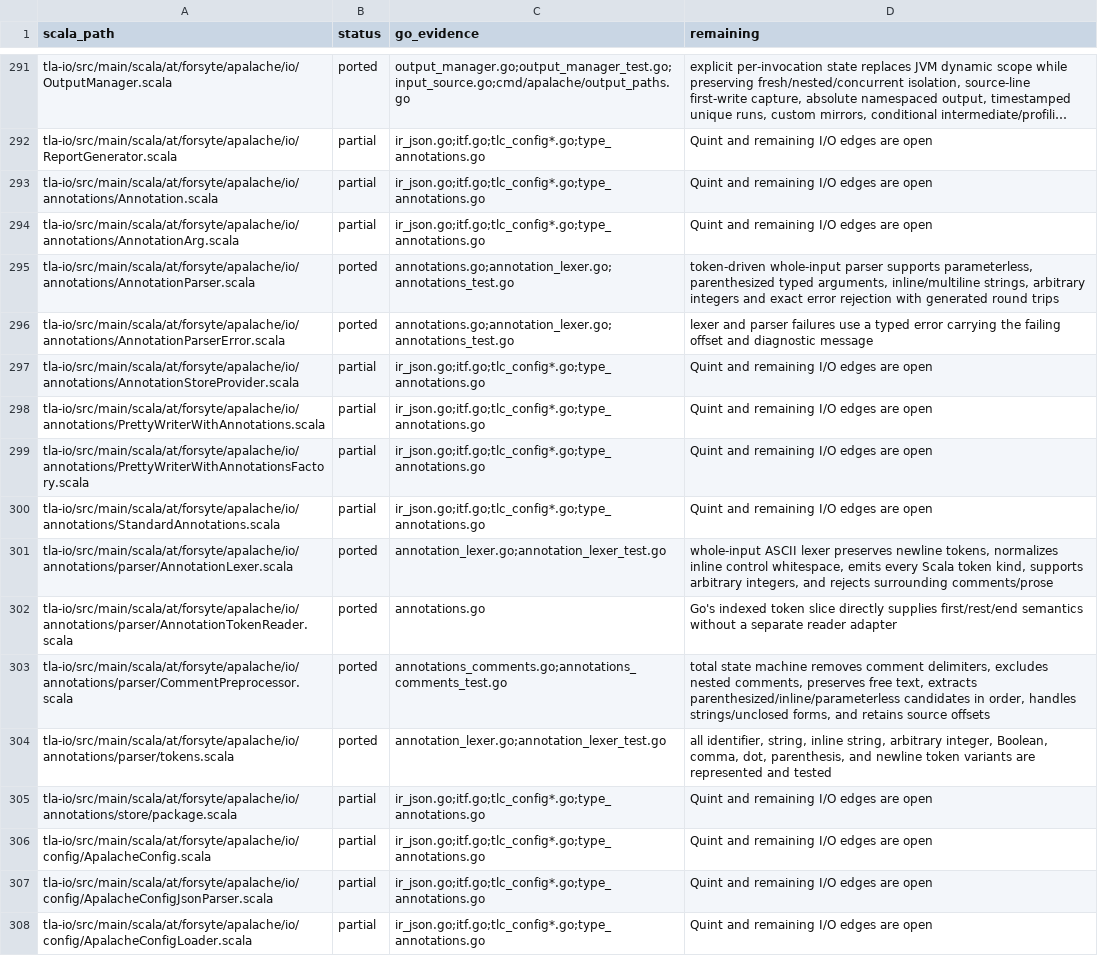
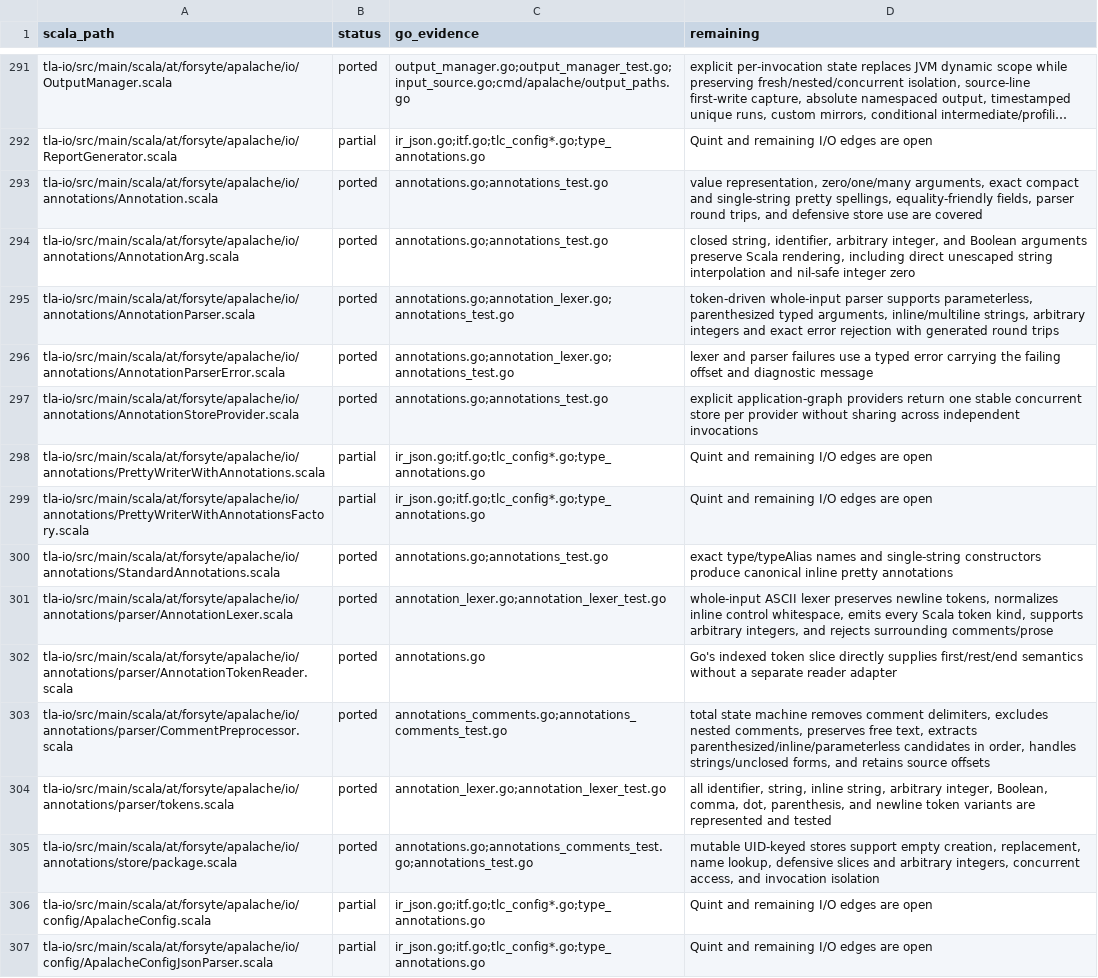
Before and after one commit to glycerine/apalache-go, a TSV file: pkg/SCALA_PORT_MANIFEST.tsv, drawn as a sheet; only a part is shown, gaps mark what is left out; the shorter side is filled out with more unchanged rows; long unchanged cells end in …; the diff names each change by its address in the sheet, - before the commit and + after, or states it on an @@ line.

Commit message:
complete annotation value contracts

```diff
--- a/pkg/SCALA_PORT_MANIFEST.tsv
+++ b/pkg/SCALA_PORT_MANIFEST.tsv
-B293:B294 (status): partial
+B293:B294 (status): ported
-C293:C294 (go_evidence): ir_json.go;itf.go;tlc_config*.go;type_annotations.go
+C293:C294 (go_evidence): annotations.go;annotations_test.go
-D293 (remaining): Quint and remaining I/O edges are open
+D293 (remaining): value representation, zero/one/many arguments, exact compact and single-string pretty spellings, equality-friendly fields, parser round trips, and defensive store use are covered
-D294 (remaining): Quint and remaining I/O edges are open
+D294 (remaining): closed string, identifier, arbitrary integer, and Boolean arguments preserve Scala rendering, including direct unescaped string interpolation and nil-safe integer zero
-B297 (status): partial
+B297 (status): ported
-C297 (go_evidence): ir_json.go;itf.go;tlc_config*.go;type_annotations.go
+C297 (go_evidence): annotations.go;annotations_test.go
-D297 (remaining): Quint and remaining I/O edges are open
+D297 (remaining): explicit application-graph providers return one stable concurrent store per provider without sharing across independent invocations
-B300 (status): partial
+B300 (status): ported
-C300 (go_evidence): ir_json.go;itf.go;tlc_config*.go;type_annotations.go
+C300 (go_evidence): annotations.go;annotations_test.go
-D300 (remaining): Quint and remaining I/O edges are open
+D300 (remaining): exact type/typeAlias names and single-string constructors produce canonical inline pretty annotations
-B305 (status): partial
+B305 (status): ported
-C305 (go_evidence): ir_json.go;itf.go;tlc_config*.go;type_annotations.go
+C305 (go_evidence): annotations.go;annotations_comments_test.go;annotations_test.go
-D305 (remaining): Quint and remaining I/O edges are open
+D305 (remaining): mutable UID-keyed stores support empty creation, replacement, name lookup, defensive slices and arbitrary integers, concurrent access, and invocation isolation
```
Also changed, not shown: 2 other files.
